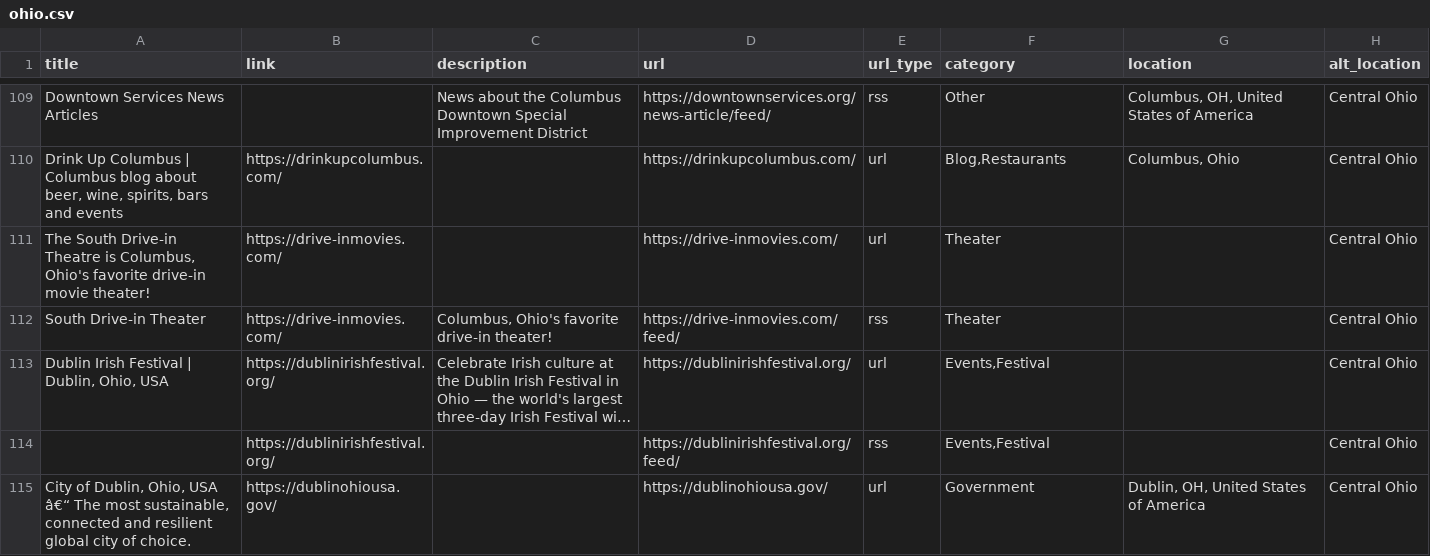
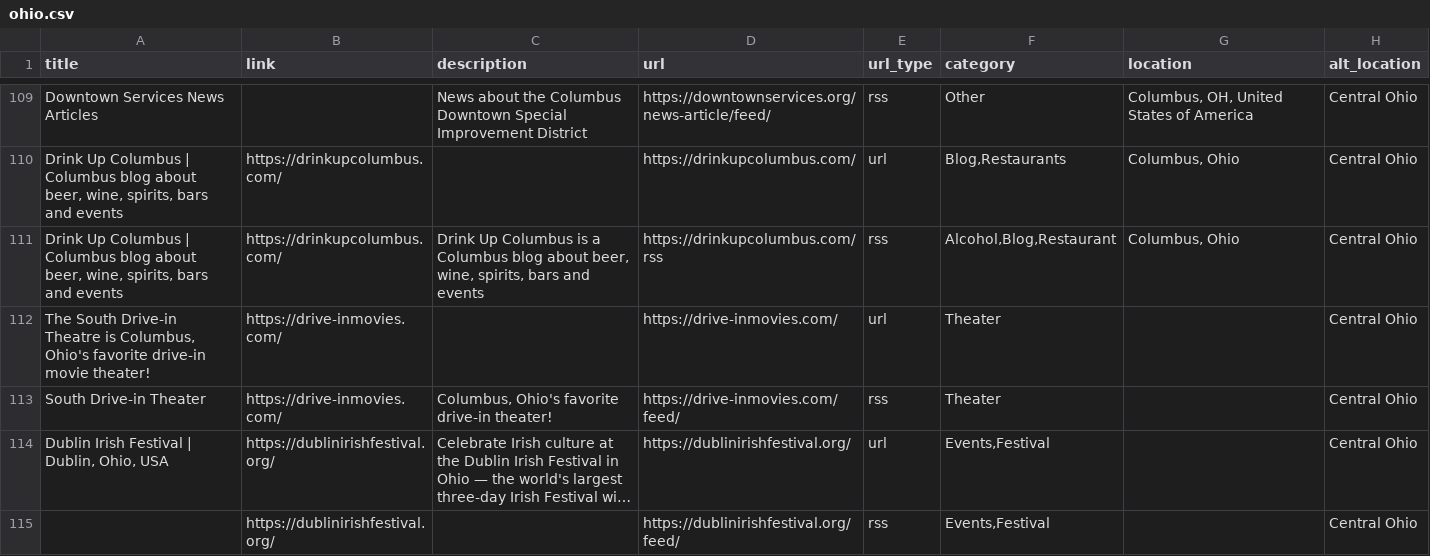
Before and after one commit to TomCasavant/ohio-sites, a CSV file: ohio.csv, drawn as a sheet; only a part is shown, gaps mark what is left out; the shorter side is filled out with more unchanged rows; long unchanged cells end in …; the diff names each change by its address in the sheet, - before the commit and + after, or states it on an @@ line.

```diff
--- a/ohio.csv
+++ b/ohio.csv
+row 111: Drink Up Columbus | Columbus blog about beer, wine, spirits, bars and events | https://drinkupcolumbus.com/ | Drink Up Columbus is a Columbus blog about beer, wine, spirits, bars and events | https://drinkupcolumbus.com/rss | rss | Alcohol,Blog,Restaurant | Columbus, Ohio | Central Ohio
```
Also changed, not shown: 2 other files.
